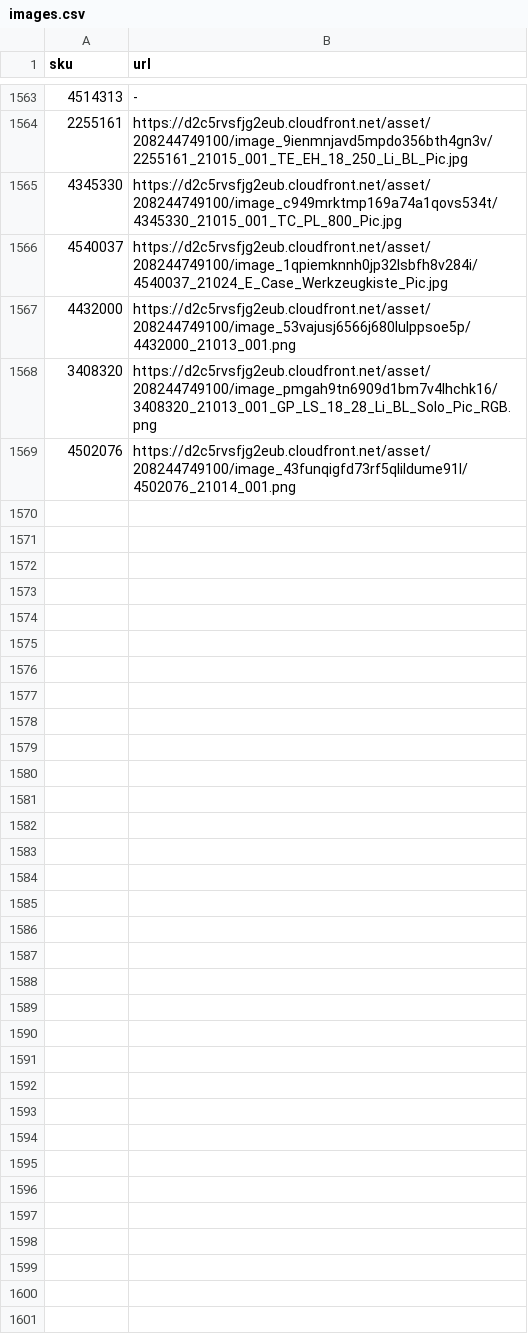
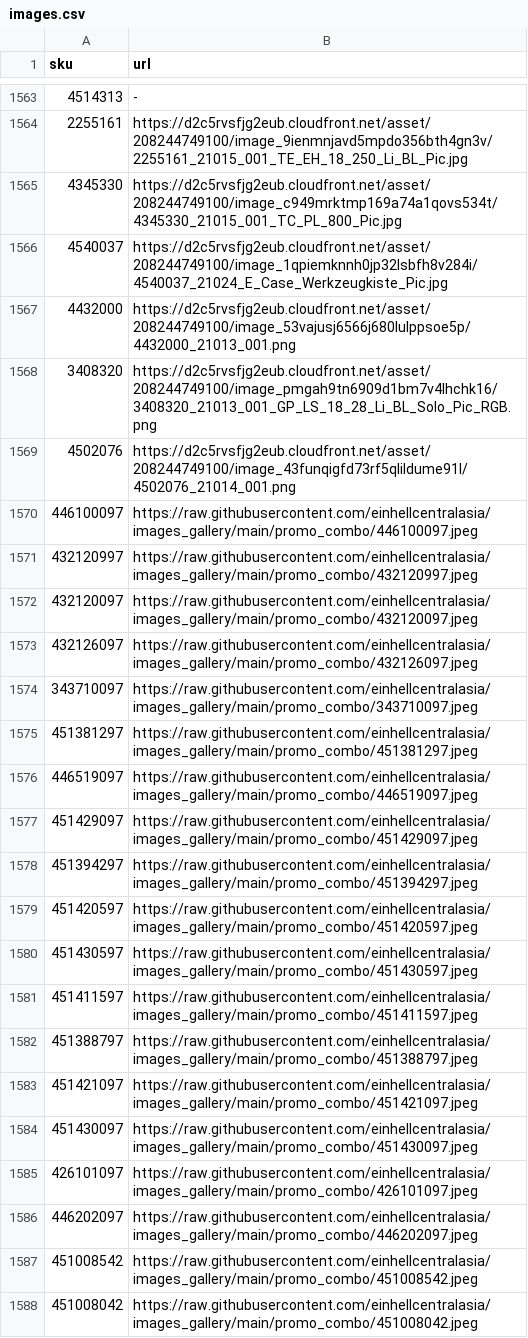
Before and after one commit to einhellcentralasia/images_gallery, a CSV file: worker/images.csv, drawn as a sheet; only a part is shown, gaps mark what is left out; the diff covers the shown part only.

Commit message:
images_update

```diff
--- a/worker/images.csv
+++ b/worker/images.csv
@@ -1569 +1569,20 @@ sku,url
 4502076,https://d2c5rvsfjg2eub.cloudfront.net/asset/208244749100/image_43funqigfd73rf5qlildume91l/4502076_21014_001.png
+446100097,https://raw.githubusercontent.com/einhellcentralasia/images_gallery/main/promo_combo/446100097.jpeg
+432120997,https://raw.githubusercontent.com/einhellcentralasia/images_gallery/main/promo_combo/432120997.jpeg
+432120097,https://raw.githubusercontent.com/einhellcentralasia/images_gallery/main/promo_combo/432120097.jpeg
+432126097,https://raw.githubusercontent.com/einhellcentralasia/images_gallery/main/promo_combo/432126097.jpeg
+343710097,https://raw.githubusercontent.com/einhellcentralasia/images_gallery/main/promo_combo/343710097.jpeg
+451381297,https://raw.githubusercontent.com/einhellcentralasia/images_gallery/main/promo_combo/451381297.jpeg
+446519097,https://raw.githubusercontent.com/einhellcentralasia/images_gallery/main/promo_combo/446519097.jpeg
+451429097,https://raw.githubusercontent.com/einhellcentralasia/images_gallery/main/promo_combo/451429097.jpeg
+451394297,https://raw.githubusercontent.com/einhellcentralasia/images_gallery/main/promo_combo/451394297.jpeg
+451420597,https://raw.githubusercontent.com/einhellcentralasia/images_gallery/main/promo_combo/451420597.jpeg
+451430597,https://raw.githubusercontent.com/einhellcentralasia/images_gallery/main/promo_combo/451430597.jpeg
+451411597,https://raw.githubusercontent.com/einhellcentralasia/images_gallery/main/promo_combo/451411597.jpeg
+451388797,https://raw.githubusercontent.com/einhellcentralasia/images_gallery/main/promo_combo/451388797.jpeg
+451421097,https://raw.githubusercontent.com/einhellcentralasia/images_gallery/main/promo_combo/451421097.jpeg
+451430097,https://raw.githubusercontent.com/einhellcentralasia/images_gallery/main/promo_combo/451430097.jpeg
+426101097,https://raw.githubusercontent.com/einhellcentralasia/images_gallery/main/promo_combo/426101097.jpeg
+446202097,https://raw.githubusercontent.com/einhellcentralasia/images_gallery/main/promo_combo/446202097.jpeg
+451008542,https://raw.githubusercontent.com/einhellcentralasia/images_gallery/main/promo_combo/451008542.jpeg
+451008042,https://raw.githubusercontent.com/einhellcentralasia/images_gallery/main/promo_combo/451008042.jpeg
```
Also changed, not shown: 21 added rows elsewhere in this file, 1 other file.
